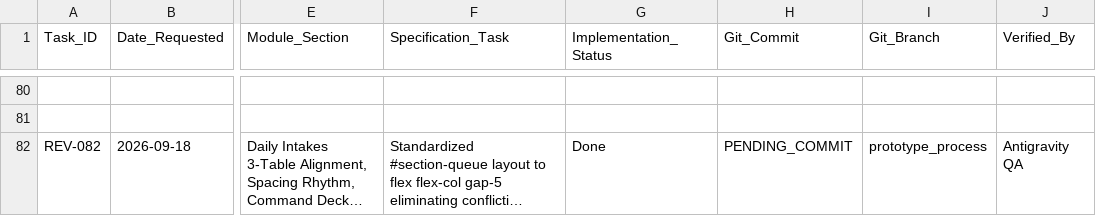
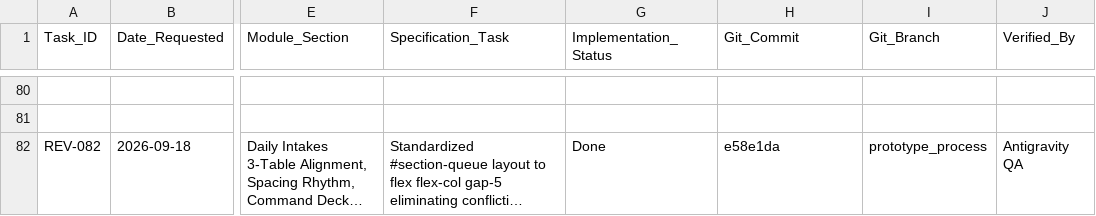
Before and after one commit to Justin-stack101/Hontech_Main_Active_Development_PHP_SQL, a CSV file: Revisions checklist.csv, drawn as a sheet; only a part is shown, gaps mark what is left out; long unchanged cells end in …; the diff names each change by its address in the sheet, - before the commit and + after, or states it on an @@ line.

Commit message:
docs(REV-082): sync commit hash into checklists

```diff
--- a/Revisions checklist.csv
+++ b/Revisions checklist.csv
-H82 (Git_Commit): PENDING_COMMIT
+H82 (Git_Commit): e58e1da
```
